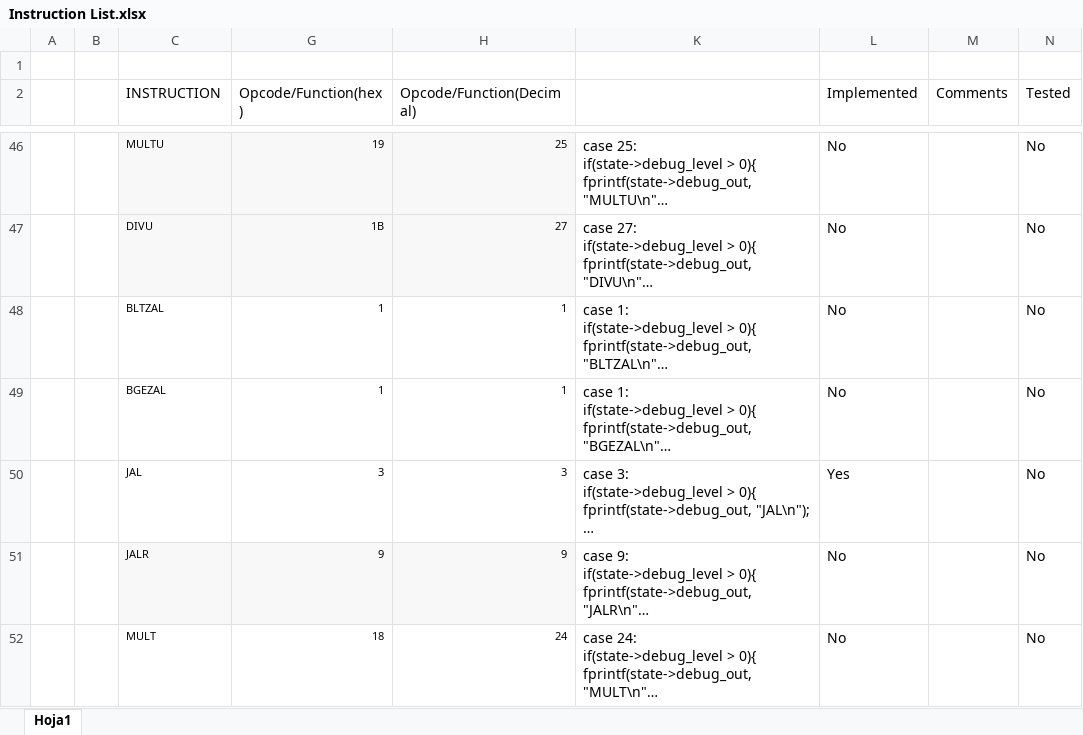
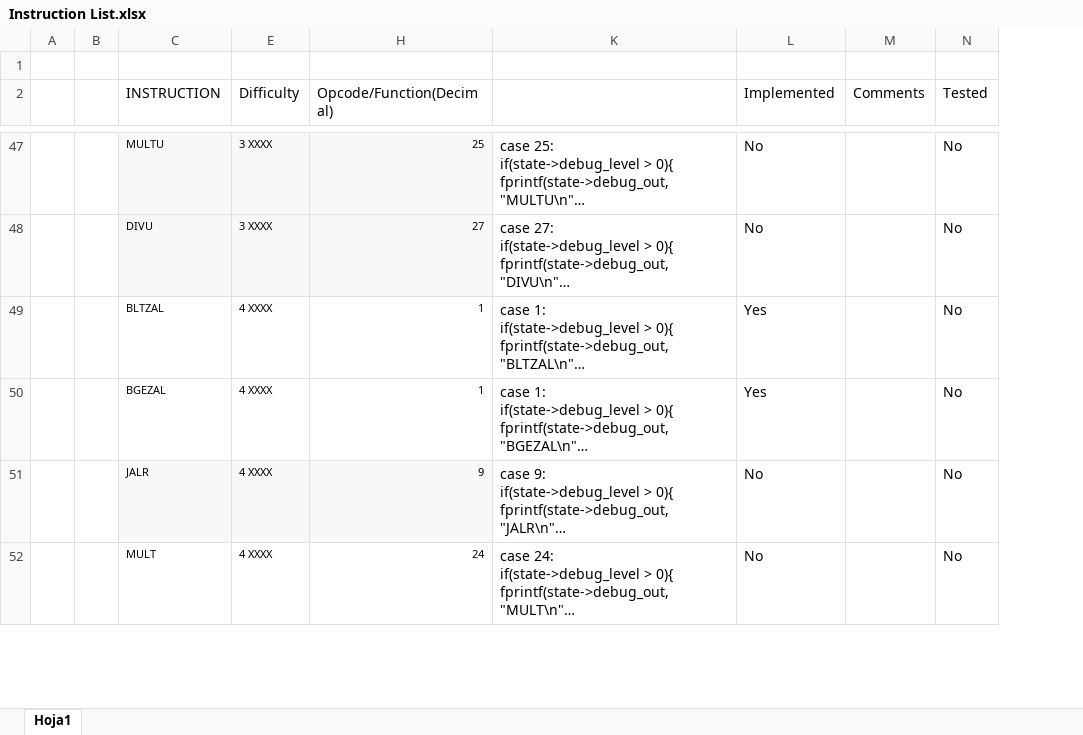
Before and after one commit to jeg114/CPU_project, an Excel workbook: Instruction List.xlsx, sheet Hoja1, drawn as a sheet; only a part is shown, gaps mark what is left out; long unchanged cells end in …; values as stored, in another font and other column widths than the file's, no borders; conditional formats not drawn; removed rows and columns are numbered as before the commit, all else as after; the diff covers the shown part only; the diff names each change by its address in the sheet, - before the commit and + after, or states it on an @@ line.

```diff
--- a/Instruction List.xlsx (sheet Hoja1)
+++ b/Instruction List.xlsx (sheet Hoja1)
@@ column G (Opcode/Function(hex)) hidden, rows 46-49: 19 | 1B | 1 | 1; rows 51-52: 9 | 18 @@
@@ column E (Difficulty) unhidden, rows 47-52: 3 XXXX | 3 XXXX | 4 XXXX | 4 XXXX | 4 XXXX | 4 XXXX @@
-L49:L50 (Implemented): No
+L49:L50 (Implemented): Yes
@@ row 50 moved to row 30: JAL @@
```
Also changed, not shown: 11 added rows, 11 removed rows and 1 edited cell elsewhere in this sheet, formulas that keep their value, 5 other files.
